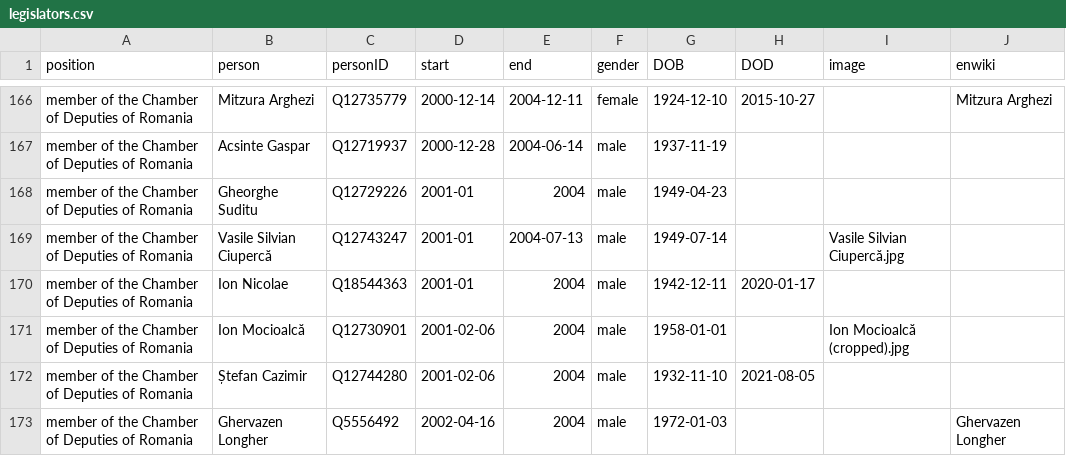
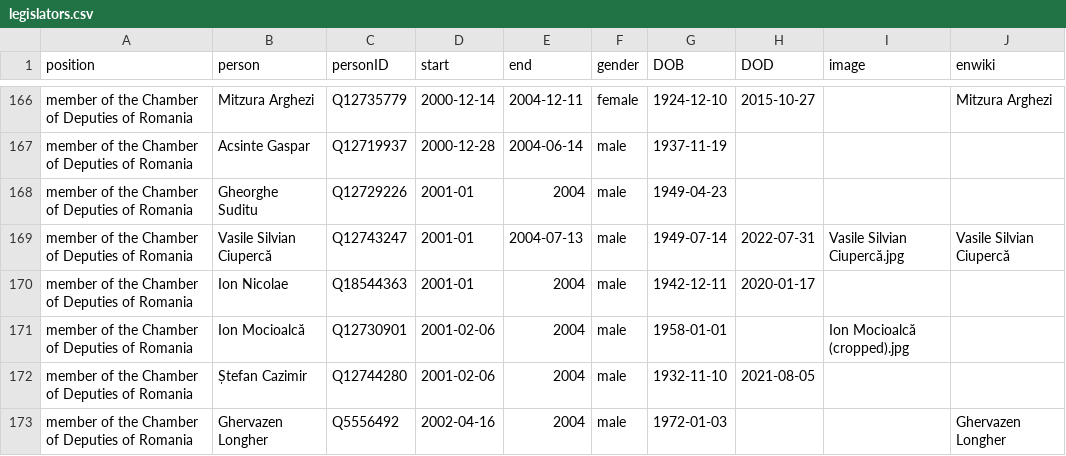
Before and after one commit to every-politician-scrapers/romania-cabinet, a CSV file: html/legislators.csv, drawn as a sheet; only a part is shown, gaps mark what is left out.

```diff
--- a/html/legislators.csv
+++ b/html/legislators.csv
@@ -168,3 +168,3 @@ member of the Chamber of Deputies of Romania,Acsinte Gaspar,Q12719937,2000-12-28
 member of the Chamber of Deputies of Romania,Gheorghe Suditu,Q12729226,2001-01,2004,male,1949-04-23,,,
-member of the Chamber of Deputies of Romania,Vasile Silvian Ciupercă,Q12743247,2001-01,2004-07-13,male,1949-07-14,,Vasile Silvian Ciupercă.jpg,
+member of the Chamber of Deputies of Romania,Vasile Silvian Ciupercă,Q12743247,2001-01,2004-07-13,male,1949-07-14,2022-07-31,Vasile Silvian Ciupercă.jpg,Vasile Silvian Ciupercă
 member of the Chamber of Deputies of Romania,Ion Nicolae,Q18544363,2001-01,2004,male,1942-12-11,2020-01-17,,
```
Also changed, not shown: html/bio.csv.
